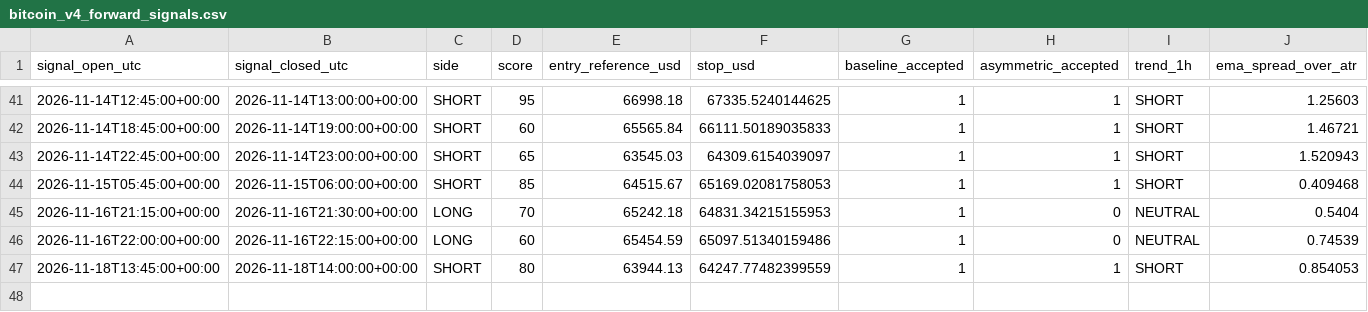
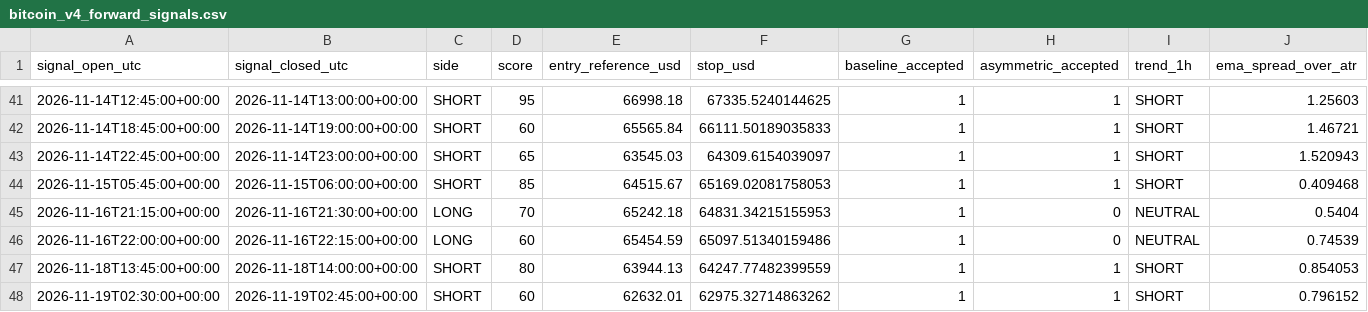
Before and after one commit to ReneGold/bitcoin-signal-bot, a CSV file: bitcoin_v4_forward_signals.csv, drawn as a sheet; only a part is shown, gaps mark what is left out; rows hold the shown columns only; the diff names each change by its address in the sheet, - before the commit and + after, or states it on an @@ line.

```diff
--- a/bitcoin_v4_forward_signals.csv
+++ b/bitcoin_v4_forward_signals.csv
+row 48: 2026-11-19T02:30:00+00:00 | 2026-11-19T02:45:00+00:00 | SHORT | 60 | 62632.01 | 62975.32714863262 | 1 | 1 | SHORT | 0.796152
```
Also changed, not shown: bitcoin_v4_paper_trades.csv.
